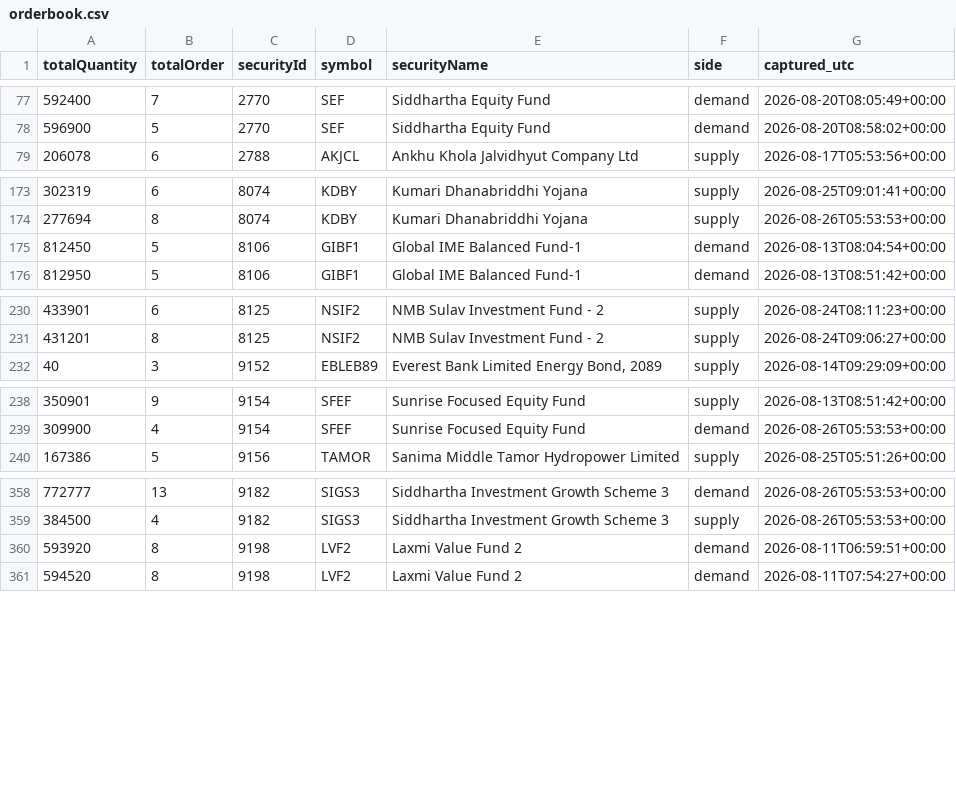
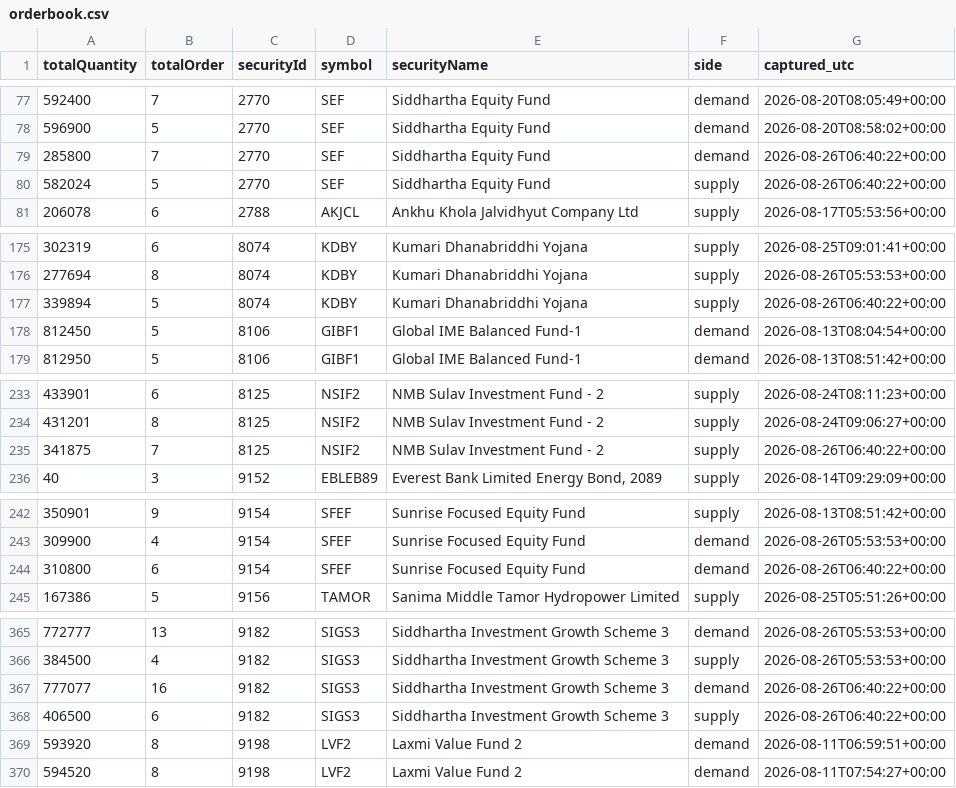
Before and after one commit to Aabaran7/nepse-forecast, a CSV file: data-mirror/orderbook/orderbook.csv, drawn as a sheet; only a part is shown, gaps mark what is left out; the diff covers the shown part only; the diff names each change by its address in the sheet, - before the commit and + after, or states it on an @@ line.

Commit message:
orderbook: 2026-08-26T06:40Z

```diff
--- a/data-mirror/orderbook/orderbook.csv
+++ b/data-mirror/orderbook/orderbook.csv
+row 79: 285800 | 7 | 2770 | SEF | Siddhartha Equity Fund | demand | 2026-08-26T06:40:22+00:00
+row 80: 582024 | 5 | 2770 | SEF | Siddhartha Equity Fund | supply | 2026-08-26T06:40:22+00:00
+row 177: 339894 | 5 | 8074 | KDBY | Kumari Dhanabriddhi Yojana | supply | 2026-08-26T06:40:22+00:00
+row 235: 341875 | 7 | 8125 | NSIF2 | NMB Sulav Investment Fund - 2 | supply | 2026-08-26T06:40:22+00:00
+row 244: 310800 | 6 | 9154 | SFEF | Sunrise Focused Equity Fund | demand | 2026-08-26T06:40:22+00:00
+row 367: 777077 | 16 | 9182 | SIGS3 | Siddhartha Investment Growth Scheme 3 | demand | 2026-08-26T06:40:22+00:00
+row 368: 406500 | 6 | 9182 | SIGS3 | Siddhartha Investment Growth Scheme 3 | supply | 2026-08-26T06:40:22+00:00
```
Also changed, not shown: 3 added rows elsewhere in this file, data-mirror/orderbook/_manifest.csv, 2 other files.
